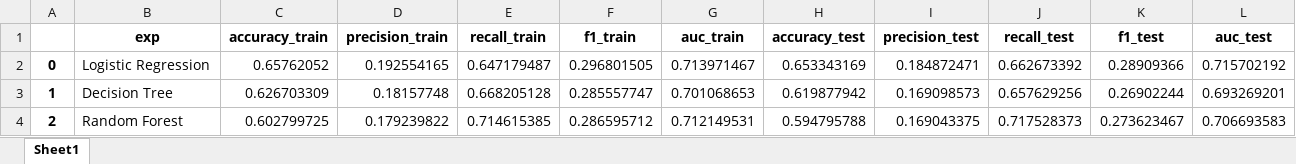
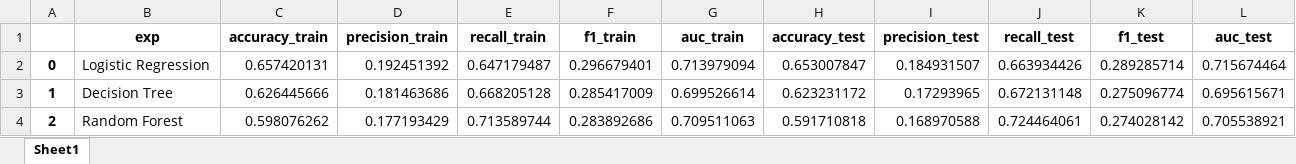
Before and after one commit to datasci4health/projects2023, an Excel workbook: DAGroup/notebooks/generated_data/pns_data_models/test_metrics.xlsx, sheet Sheet1, drawn as a sheet; values as stored, in another font and other column widths than the file's, no borders; the diff names each change by its address in the sheet, - before the commit and + after, or states it on an @@ line.

```diff
--- a/DAGroup/notebooks/generated_data/pns_data_models/test_metrics.xlsx (sheet Sheet1)
+++ b/DAGroup/notebooks/generated_data/pns_data_models/test_metrics.xlsx (sheet Sheet1)
-C2 (accuracy_train): 0.65762052
+C2 (accuracy_train): 0.657420131
-D2 (precision_train): 0.192554165
+D2 (precision_train): 0.192451392
-F2 (f1_train): 0.296801505
+F2 (f1_train): 0.296679401
-G2 (auc_train): 0.713971467
+G2 (auc_train): 0.713979094
-H2 (accuracy_test): 0.653343169
+H2 (accuracy_test): 0.653007847
-I2 (precision_test): 0.184872471
+I2 (precision_test): 0.184931507
-J2 (recall_test): 0.662673392
+J2 (recall_test): 0.663934426
-K2 (f1_test): 0.28909366
+K2 (f1_test): 0.289285714
-L2 (auc_test): 0.715702192
+L2 (auc_test): 0.715674464
-C3 (accuracy_train): 0.626703309
+C3 (accuracy_train): 0.626445666
-D3 (precision_train): 0.18157748
+D3 (precision_train): 0.181463686
-F3 (f1_train): 0.285557747
+F3 (f1_train): 0.285417009
-G3 (auc_train): 0.701068653
+G3 (auc_train): 0.699526614
-H3 (accuracy_test): 0.619877942
+H3 (accuracy_test): 0.623231172
-I3 (precision_test): 0.169098573
+I3 (precision_test): 0.17293965
-J3 (recall_test): 0.657629256
+J3 (recall_test): 0.672131148
-K3 (f1_test): 0.26902244
+K3 (f1_test): 0.275096774
-L3 (auc_test): 0.693269201
+L3 (auc_test): 0.695615671
-C4 (accuracy_train): 0.602799725
+C4 (accuracy_train): 0.598076262
-D4 (precision_train): 0.179239822
+D4 (precision_train): 0.177193429
-E4 (recall_train): 0.714615385
+E4 (recall_train): 0.713589744
-F4 (f1_train): 0.286595712
+F4 (f1_train): 0.283892686
-G4 (auc_train): 0.712149531
+G4 (auc_train): 0.709511063
-H4 (accuracy_test): 0.594795788
+H4 (accuracy_test): 0.591710818
-I4 (precision_test): 0.169043375
+I4 (precision_test): 0.168970588
-J4 (recall_test): 0.717528373
+J4 (recall_test): 0.724464061
-K4 (f1_test): 0.273623467
+K4 (f1_test): 0.274028142
-L4 (auc_test): 0.706693583
+L4 (auc_test): 0.705538921
```
Also changed, not shown: DAGroup/notebooks/generated_data/pns_data_models/importances.xlsx, DAGroup/notebooks/generated_data/pns_data_models/metrics.xlsx, 13 other files.
